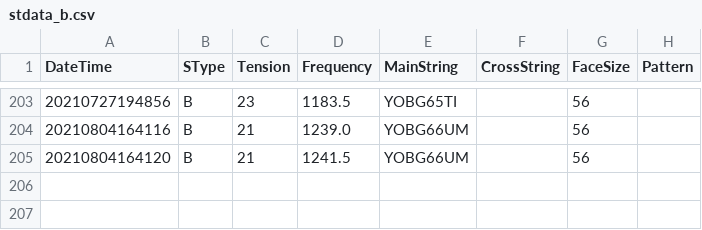
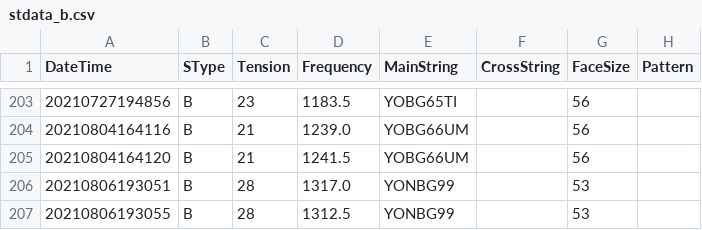
Before and after one commit to sugi-juku/get-tension, a CSV file: stdata_b.csv, drawn as a sheet; only a part is shown, gaps mark what is left out.

```diff
--- a/stdata_b.csv
+++ b/stdata_b.csv
@@ -205 +205,3 @@ DateTime,SType,Tension,Frequency,MainString,CrossString,FaceSize,Pattern
 20210804164120,B,21,1241.5,YOBG66UM,,56,
+20210806193051,B,28,1317.0,YONBG99,,53,
+20210806193055,B,28,1312.5,YONBG99,,53,
```
Also changed, not shown: lrdata01_b.csv, 3 other files.
